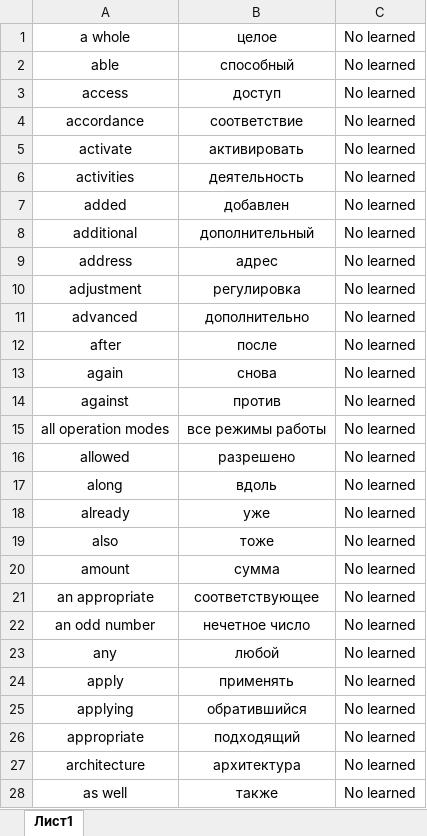
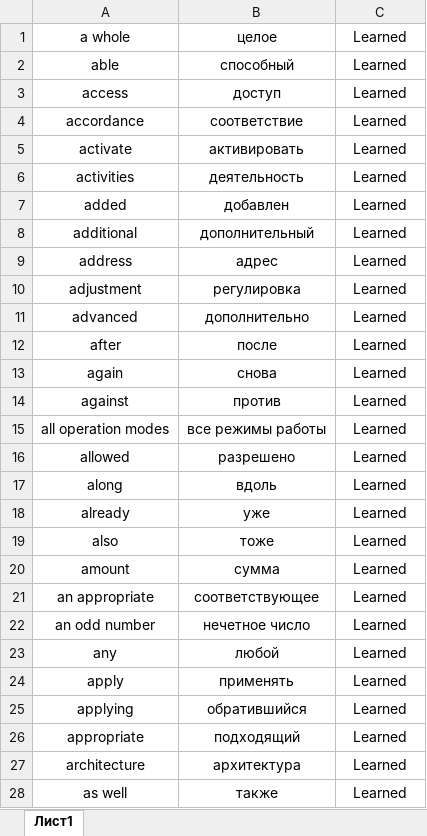
Before and after one commit to walterrainGIT/walterrainGIT.github.io, an Excel workbook: Words.xlsx, sheet Лист1, drawn as a sheet; only a part is shown; values as stored, in another font and other column widths than the file's, no borders; the diff covers the shown part only; the diff names each change by its address in the sheet, - before the commit and + after, or states it on an @@ line.

```diff
--- a/Words.xlsx (sheet Лист1)
+++ b/Words.xlsx (sheet Лист1)
-C1:C28: No learned
+C1:C28: Learned
```
Also changed, not shown: 350 edited cells elsewhere in this sheet, 3 other files.
